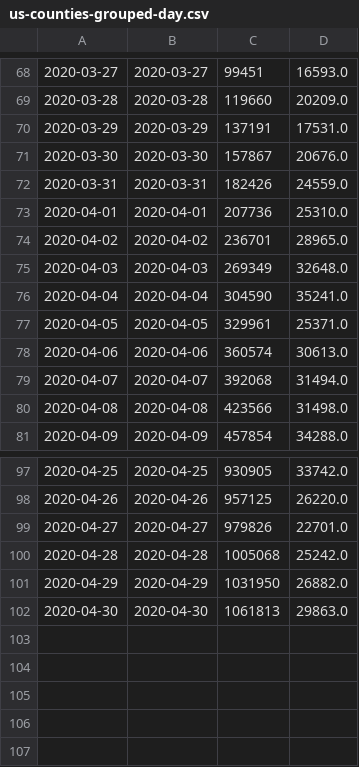
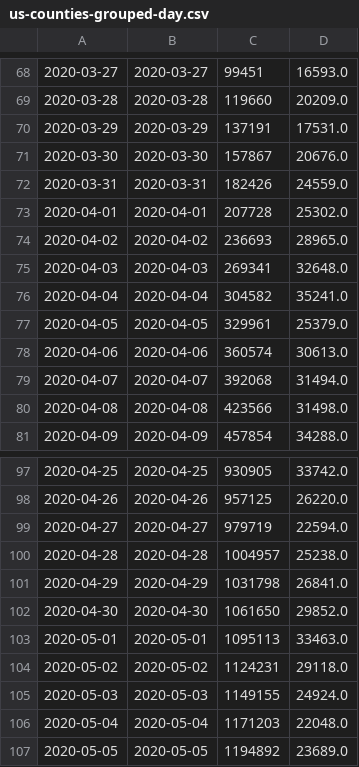
Before and after one commit to mebauer/covid-19-counties, a CSV file: data/us-counties-grouped-day.csv, drawn as a sheet; only a part is shown, gaps mark what is left out; the diff names each change by its address in the sheet, - before the commit and + after, or states it on an @@ line.

```diff
--- a/data/us-counties-grouped-day.csv
+++ b/data/us-counties-grouped-day.csv
-C73: 207736
+C73: 207728
-D73: 25310.0
+D73: 25302.0
-C74: 236701
+C74: 236693
-C75: 269349
+C75: 269341
-C76: 304590
+C76: 304582
-D77: 25371.0
+D77: 25379.0
-C99: 979826
+C99: 979719
-D99: 22701.0
+D99: 22594.0
-C100: 1005068
+C100: 1004957
-D100: 25242.0
+D100: 25238.0
-C101: 1031950
+C101: 1031798
-D101: 26882.0
+D101: 26841.0
-C102: 1061813
+C102: 1061650
-D102: 29863.0
+D102: 29852.0
+row 103: 2020-05-01 | 2020-05-01 | 1095113 | 33463.0
+row 104: 2020-05-02 | 2020-05-02 | 1124231 | 29118.0
+row 105: 2020-05-03 | 2020-05-03 | 1149155 | 24924.0
+row 106: 2020-05-04 | 2020-05-04 | 1171203 | 22048.0
+row 107: 2020-05-05 | 2020-05-05 | 1194892 | 23689.0
```
Also changed, not shown: data/us-counties-grouped-bar.csv, 26 other files.
